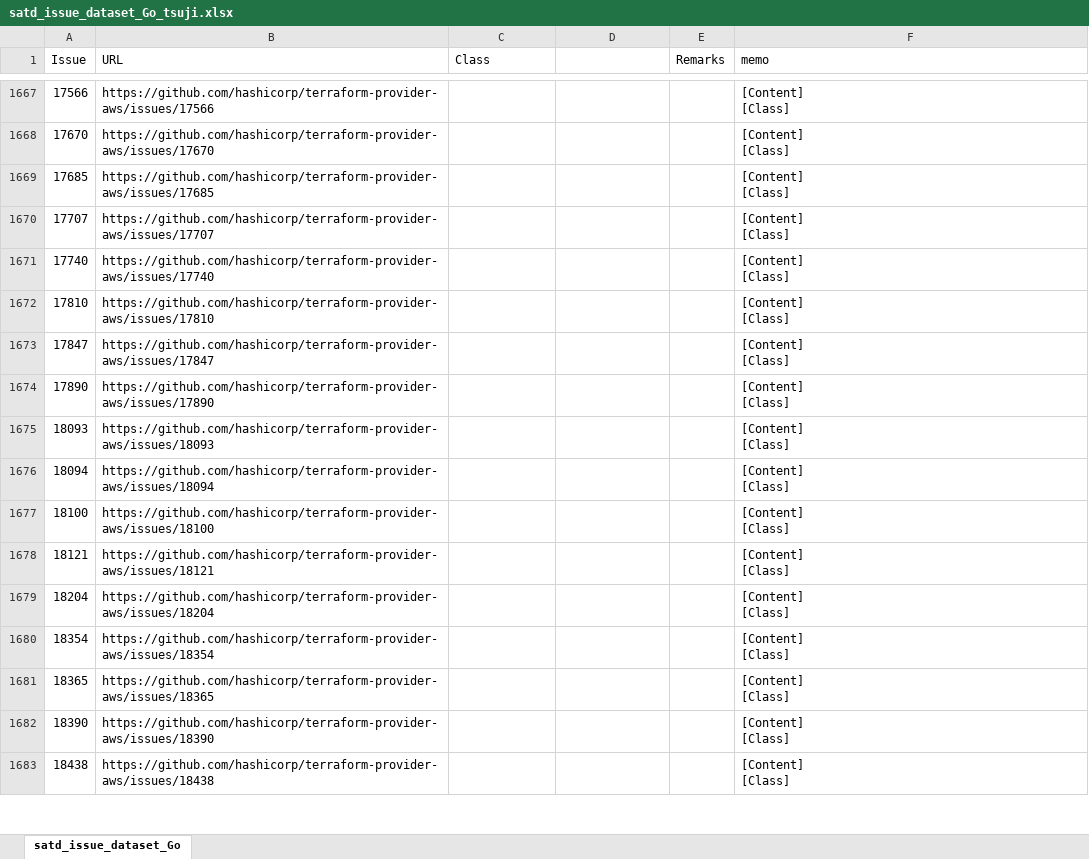
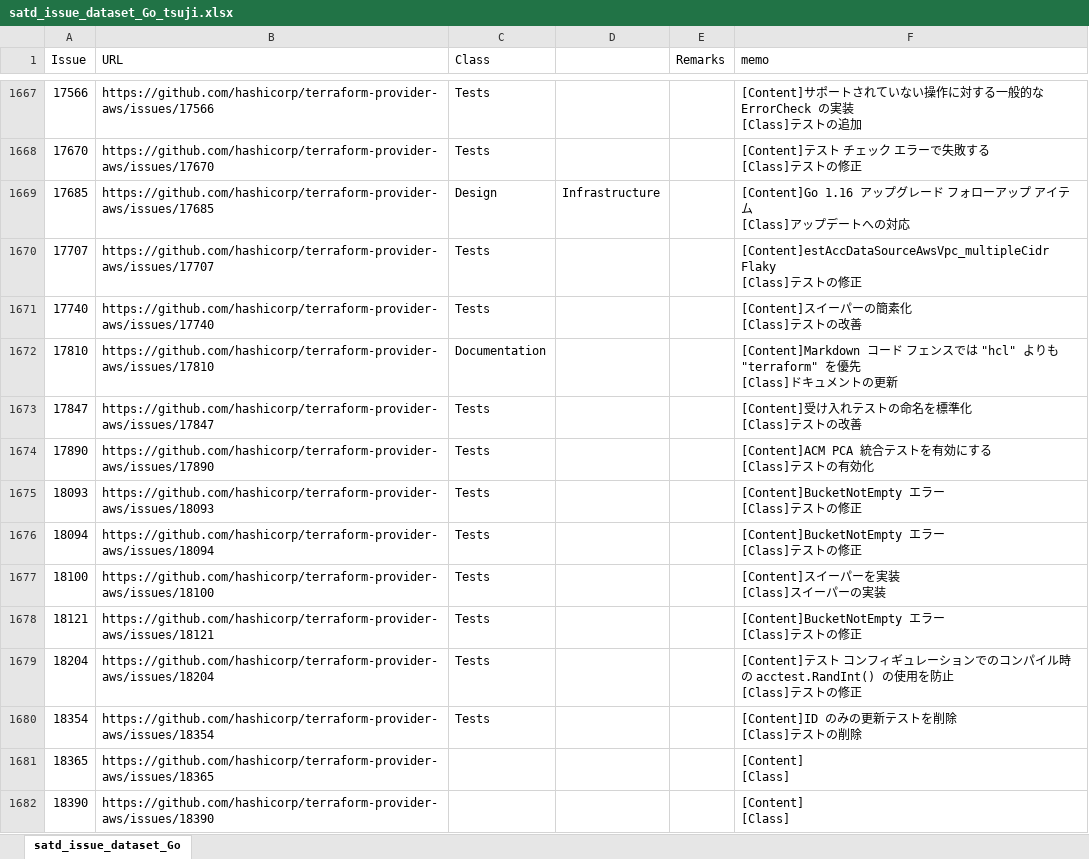
Before and after one commit to 3cywfym/td_dataset, an Excel workbook: satd_issue_dataset_Go_tsuji.xlsx, sheet satd_issue_dataset_Go, drawn as a sheet; only a part is shown, gaps mark what is left out; the shorter side is filled out with more unchanged rows; values as stored, in another font and other column widths than the file's, no borders; ↵ is a line break in a cell; the diff covers the shown part only; the diff names each change by its address in the sheet, - before the commit and + after, or states it on an @@ line.

```diff
--- a/satd_issue_dataset_Go_tsuji.xlsx (sheet satd_issue_dataset_Go)
+++ b/satd_issue_dataset_Go_tsuji.xlsx (sheet satd_issue_dataset_Go)
-C1667:C1668 (Class): (empty)
+C1667:C1668 (Class): Tests
-F1667 (memo): [Content] ↵ [Class]
+F1667 (memo): [Content]サポートされていない操作に対する一般的な ErrorCheck の実装 ↵ [Class]テストの追加
-F1668 (memo): [Content] ↵ [Class]
+F1668 (memo): [Content]テスト チェック エラーで失敗する ↵ [Class]テストの修正
-C1669 (Class): (empty)
+C1669 (Class): Design
-D1669: (empty)
+D1669: Infrastructure
-F1669 (memo): [Content] ↵ [Class]
+F1669 (memo): [Content]Go 1.16 アップグレード フォローアップ アイテム ↵ [Class]アップデートへの対応
-C1670:C1671 (Class): (empty)
+C1670:C1671 (Class): Tests
-F1670 (memo): [Content] ↵ [Class]
+F1670 (memo): [Content]estAccDataSourceAwsVpc_multipleCidr Flaky ↵ [Class]テストの修正
-F1671 (memo): [Content] ↵ [Class]
+F1671 (memo): [Content]スイーパーの簡素化 ↵ [Class]テストの改善
-C1672 (Class): (empty)
+C1672 (Class): Documentation
-F1672 (memo): [Content] ↵ [Class]
+F1672 (memo): [Content]Markdown コード フェンスでは "hcl" よりも "terraform" を優先 ↵ [Class]ドキュメントの更新
-C1673:C1680 (Class): (empty)
+C1673:C1680 (Class): Tests
-F1673 (memo): [Content] ↵ [Class]
+F1673 (memo): [Content]受け入れテストの命名を標準化 ↵ [Class]テストの改善
-F1674 (memo): [Content] ↵ [Class]
+F1674 (memo): [Content]ACM PCA 統合テストを有効にする ↵ [Class]テストの有効化
-F1675:F1676 (memo): [Content] ↵ [Class]
+F1675:F1676 (memo): [Content]BucketNotEmpty エラー ↵ [Class]テストの修正
-F1677 (memo): [Content] ↵ [Class]
+F1677 (memo): [Content]スイーパーを実装 ↵ [Class]スイーパーの実装
-F1678 (memo): [Content] ↵ [Class]
+F1678 (memo): [Content]BucketNotEmpty エラー ↵ [Class]テストの修正
-F1679 (memo): [Content] ↵ [Class]
+F1679 (memo): [Content]テスト コンフィギュレーションでのコンパイル時の acctest.RandInt() の使用を防止 ↵ [Class]テストの修正
-F1680 (memo): [Content] ↵ [Class]
+F1680 (memo): [Content]ID のみの更新テストを削除 ↵ [Class]テストの削除
```
Also changed, not shown: 52 edited cells elsewhere in this sheet.
